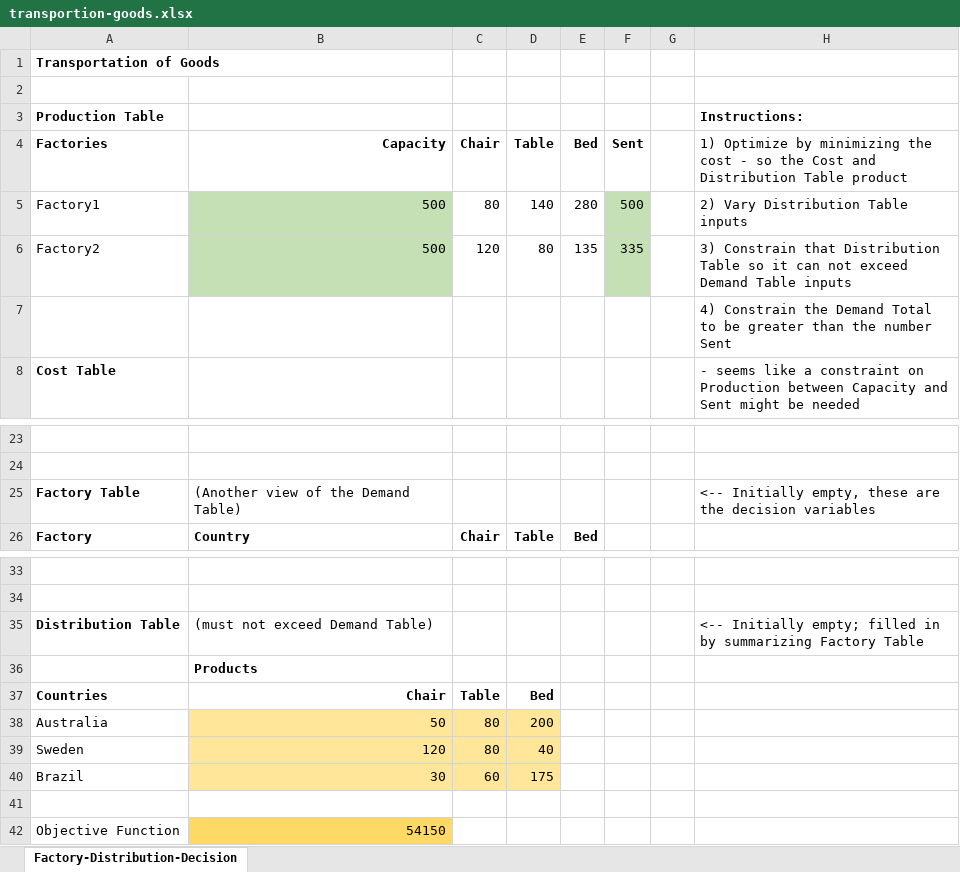
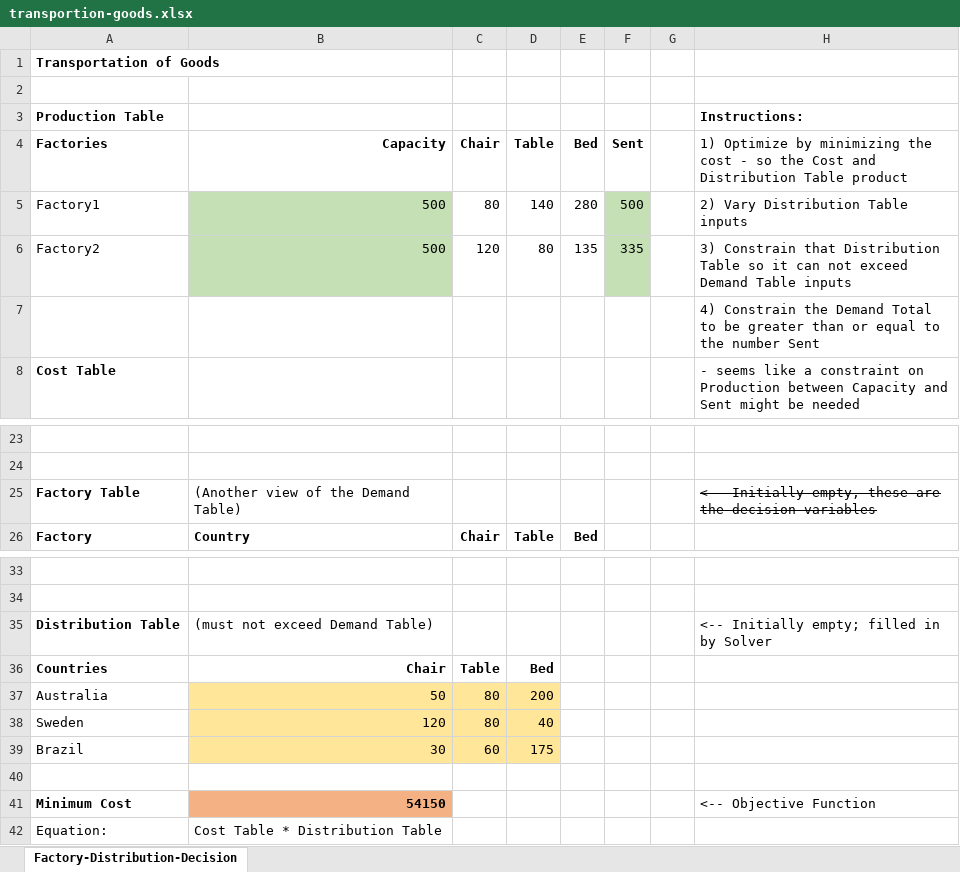
Before and after one commit to ejw-data/algo-linear-programming, an Excel workbook: excel/transportion-goods.xlsx, sheet Factory-Distribution-Decision, drawn as a sheet; only a part is shown, gaps mark what is left out; values as stored, in another font and other column widths than the file's, no borders; removed rows and columns are numbered as before the commit, all else as after; the diff names each change by its address in the sheet, - before the commit and + after, or states it on an @@ line.

Commit message:
updated README.md, fixed comment spelling errors and color coding, added production-scheduling examples

```diff
--- a/excel/transportion-goods.xlsx (sheet Factory-Distribution-Decision)
+++ b/excel/transportion-goods.xlsx (sheet Factory-Distribution-Decision)
-H7: …greater than the number…
+H7: …greater than or equal to the number…
-H25 strikethrough: off
+H25 strikethrough: on
-H35: …in by summarizing Factory Table
+H35: …in by Solver
-row 36:  | Products
-row 42: Objective Function | 54150
+row 41: Minimum Cost | 54150 |  |  |  |  |  | <-- Objective Function
+row 42: Equation: | Cost Table * Distribution Table
```
Also changed, not shown: formulas that keep their value, 7 other files.
